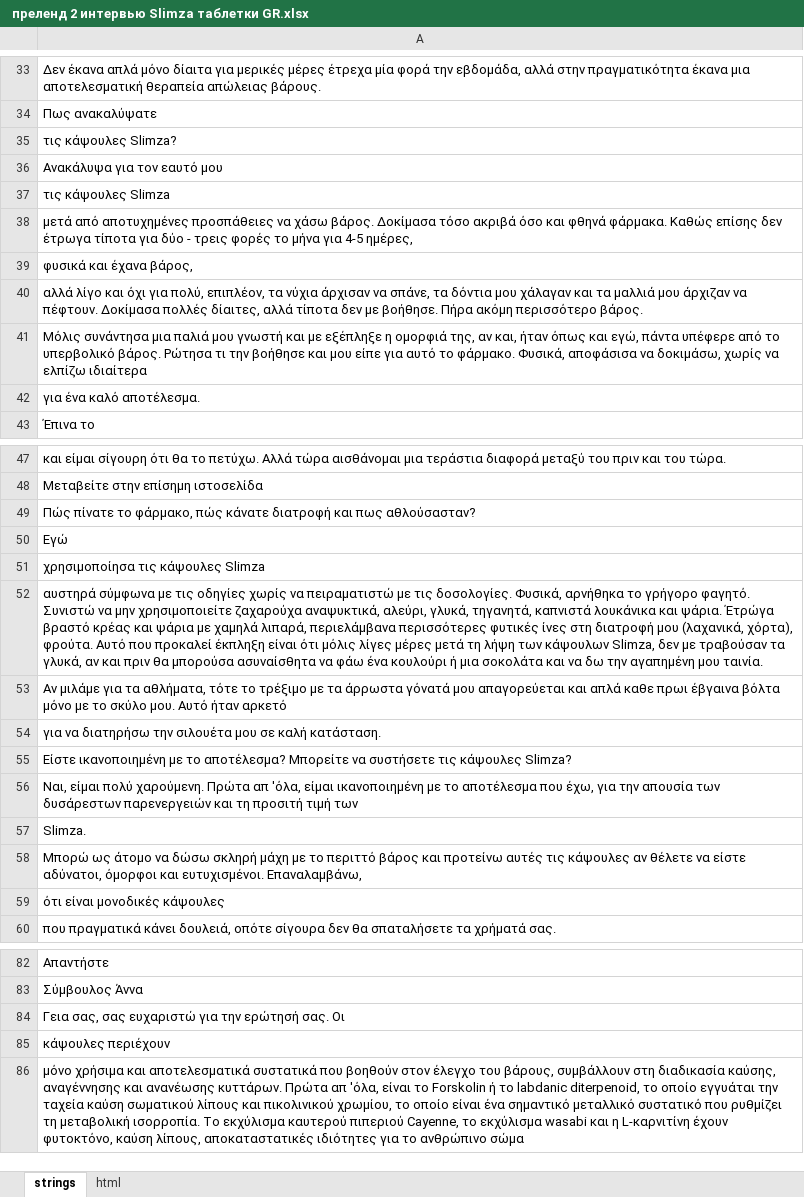
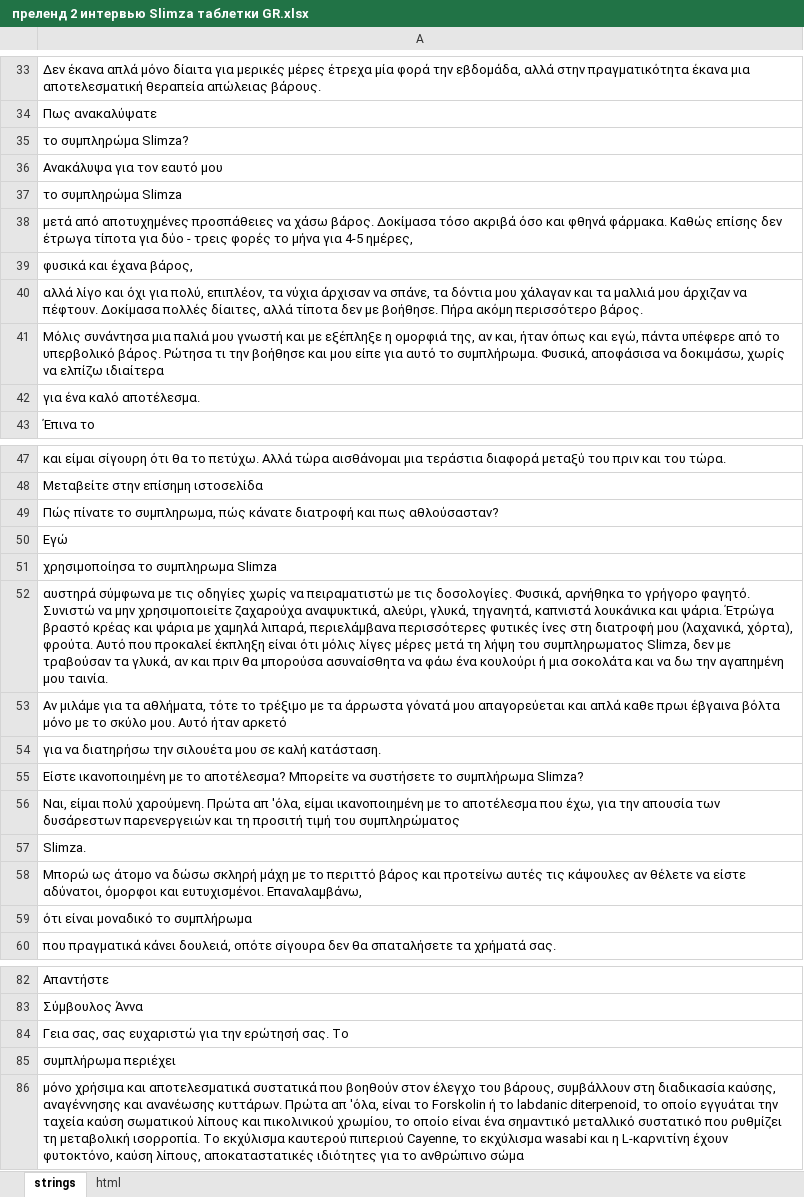
Before and after one commit to DanzigWebb/lands, an Excel workbook: pre/interview/gr/4/ преленд 2 интервью Slimza таблетки GR.xlsx, sheet strings, drawn as a sheet; only a part is shown, gaps mark what is left out; values as stored, in another font and other column widths than the file's, no cell formats; charts and pictures not drawn; the diff covers the shown part only; the diff names each change by its address in the sheet, - before the commit and + after, or states it on an @@ line.

```diff
--- a/pre/interview/gr/4/ преленд 2 интервью Slimza таблетки GR.xlsx (sheet strings)
+++ b/pre/interview/gr/4/ преленд 2 интервью Slimza таблетки GR.xlsx (sheet strings)
-A35: τις κάψουλες Slimza?
+A35: το συμπληρώμα Slimza?
-A37: τις κάψουλες Slimza
+A37: το συμπληρώμα Slimza
-A41: …αυτό το φάρμακο. Φυσικά, αποφάσισα…
+A41: …αυτό το συμπλήρωμα. Φυσικά, αποφάσισα…
-A49: …πίνατε το φάρμακο, πώς κάνατε…
+A49: …πίνατε το συμπληρωμα, πώς κάνατε…
-A51: χρησιμοποίησα τις κάψουλες Slimza
+A51: χρησιμοποίησα το συμπληρωμα Slimza
-A52: …τη λήψη των κάψουλων Slimza, δεν…
+A52: …τη λήψη του συμπληρωματος Slimza, δεν…
-A55: …να συστήσετε τις κάψουλες Slimza?
+A55: …να συστήσετε το συμπλήρωμα Slimza?
-A56: …προσιτή τιμή των
+A56: …προσιτή τιμή του συμπληρώματος
-A59: ότι είναι μονοδικές κάψουλες
+A59: ότι είναι μοναδικό το συμπλήρωμα
-A84: …ερώτησή σας. Οι
+A84: …ερώτησή σας. Το
-A85: κάψουλες περιέχουν
+A85: συμπλήρωμα περιέχει
```
Also changed, not shown: 7 edited cells elsewhere in this sheet, cell formats, pre/interview/gr/1/ преленд 2 интервью BURN MT капсулы GR.xlsx, pre/interview/gr/2/ преленд 2 интервью Slimatika капли GR.xlsx, 5 other files.
